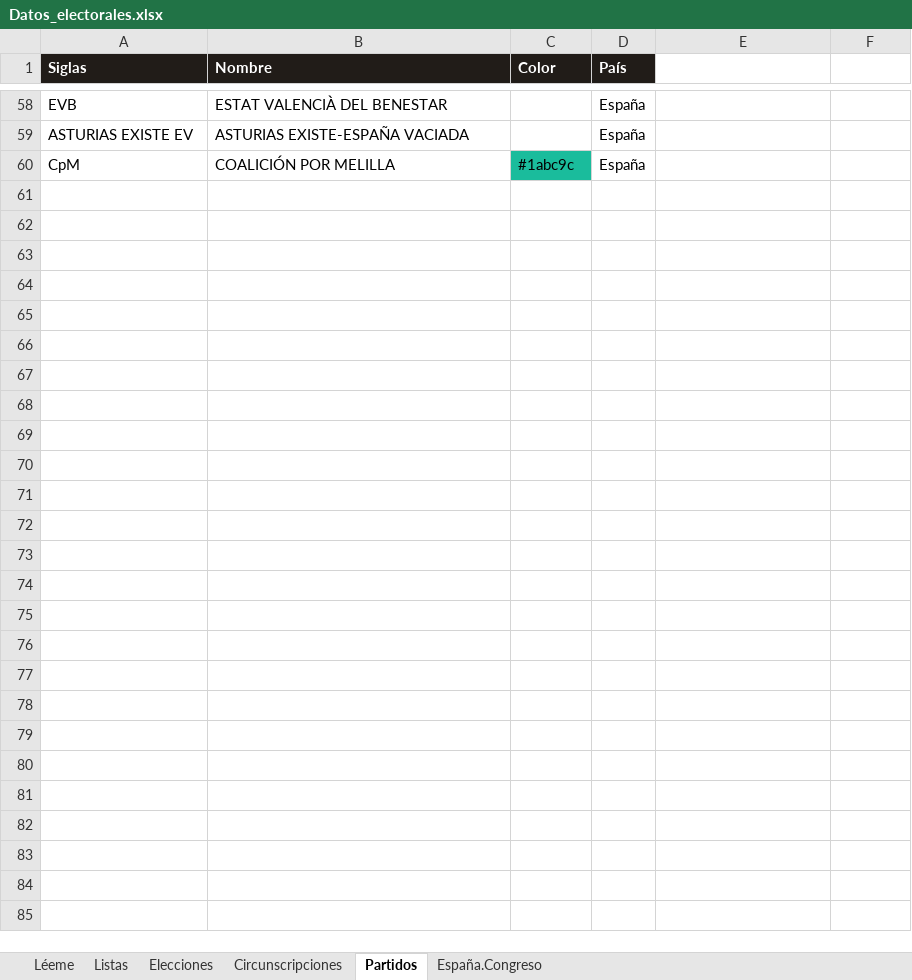
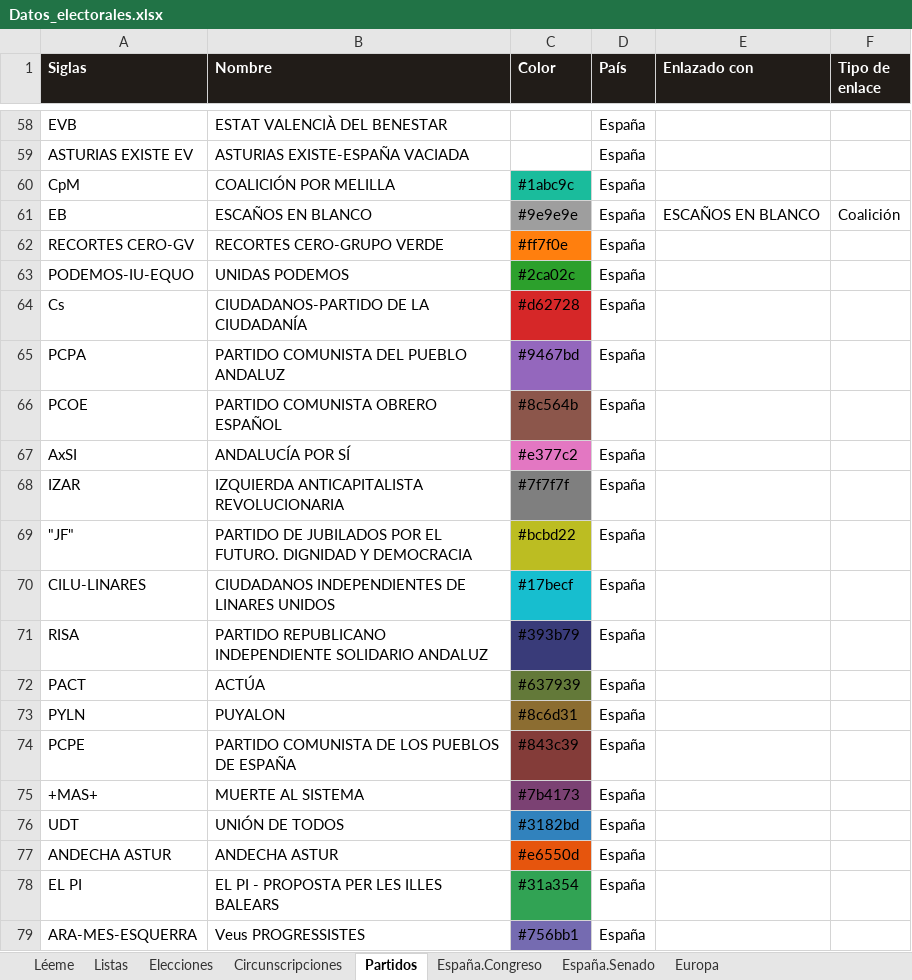
Before and after one commit to RMalumP/Calculadora_electoral, an Excel workbook: datos/Datos_electorales.xlsx, sheet Partidos, drawn as a sheet; only a part is shown, gaps mark what is left out; values as stored, in another font and other column widths than the file's, no borders; the diff covers the shown part only; the diff names each change by its address in the sheet, - before the commit and + after, or states it on an @@ line.

```diff
--- a/datos/Datos_electorales.xlsx (sheet Partidos)
+++ b/datos/Datos_electorales.xlsx (sheet Partidos)
+sheet tab: España.Senado
+sheet tab: Europa
-E1: (empty)
+E1: Enlazado con
-E1:F1 fill: none
+E1:F1 fill: #211C18
-F1: (empty)
+F1: Tipo de enlace
+row 61: EB | ESCAÑOS EN BLANCO | #9e9e9e | España | ESCAÑOS EN BLANCO | Coalición
+row 62: RECORTES CERO-GV | RECORTES CERO-GRUPO VERDE | #ff7f0e | España
+row 63: PODEMOS-IU-EQUO | UNIDAS PODEMOS | #2ca02c | España
+row 64: Cs | CIUDADANOS-PARTIDO DE LA CIUDADANÍA | #d62728 | España
+row 65: PCPA | PARTIDO COMUNISTA DEL PUEBLO ANDALUZ | #9467bd | España
+row 66: PCOE | PARTIDO COMUNISTA OBRERO ESPAÑOL | #8c564b | España
+row 67: AxSI | ANDALUCÍA POR SÍ | #e377c2 | España
+row 68: IZAR | IZQUIERDA ANTICAPITALISTA REVOLUCIONARIA | #7f7f7f | España
+row 69: "JF" | PARTIDO DE JUBILADOS POR EL FUTURO. DIGNIDAD Y DEMOCRACIA | #bcbd22 | España
+row 70: CILU-LINARES | CIUDADANOS INDEPENDIENTES DE LINARES UNIDOS | #17becf | España
+row 71: RISA | PARTIDO REPUBLICANO INDEPENDIENTE SOLIDARIO ANDALUZ | #393b79 | España
+row 72: PACT | ACTÚA | #637939 | España
+row 73: PYLN | PUYALON | #8c6d31 | España
+row 74: PCPE | PARTIDO COMUNISTA DE LOS PUEBLOS DE ESPAÑA | #843c39 | España
+row 75: +MAS+ | MUERTE AL SISTEMA | #7b4173 | España
+row 76: UDT | UNIÓN DE TODOS | #3182bd | España
+row 77: ANDECHA ASTUR | ANDECHA ASTUR | #e6550d | España
+row 78: EL PI | EL PI - PROPOSTA PER LES ILLES BALEARS | #31a354 | España
+row 79: ARA-MES-ESQUERRA | Veus PROGRESSISTES | #756bb1 | España
```
Also changed, not shown: 157 added rows elsewhere in this sheet, sheet España.Congreso, sheet Circunscripciones, sheet Elecciones, sheet Listas, 15 other files.
